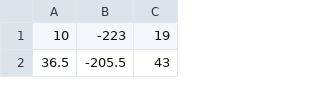
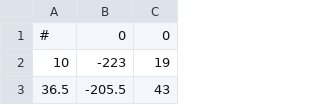
Before and after one commit to Pitrified/snippet, a TSV file: spliner/letters/l_lower.tsv, drawn as a sheet; only a part is shown.

Commit message:
[SPLINE] Change file format to spline_sequence

```diff
--- a/spliner/letters/l_lower.tsv
+++ b/spliner/letters/l_lower.tsv
@@ -1 +1,2 @@
+#	0	0
 10	-223	19
```
Also changed, not shown: 2 other files.
